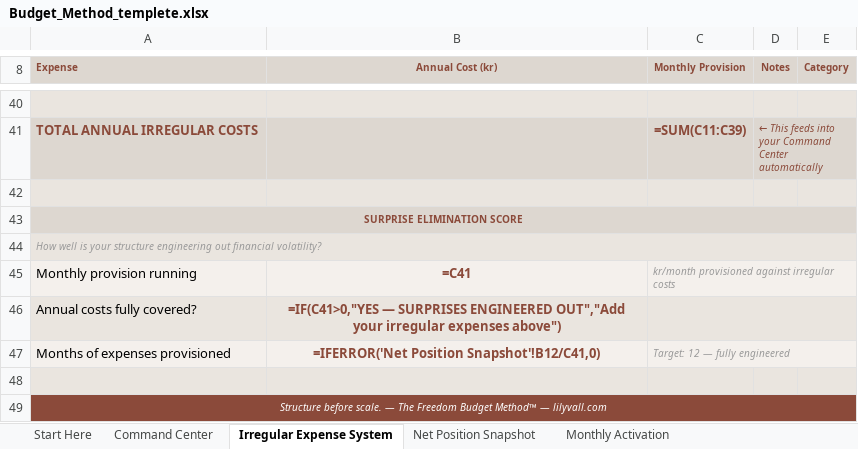
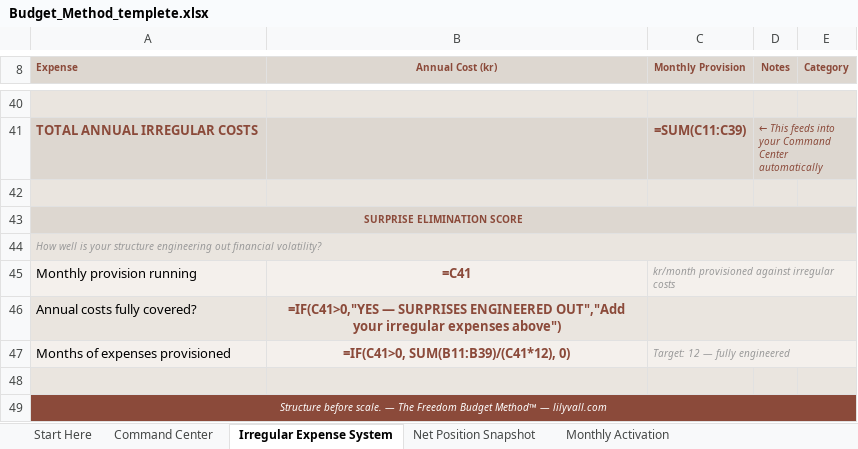
Before and after one commit to tauhidhasan811/idalindvall, an Excel workbook: data/Budget_Method_templete.xlsx, sheet Irregular Expense System, drawn as a sheet; only a part is shown, gaps mark what is left out; values as stored, in another font and other column widths than the file's, no borders; formulas are shown in place of their values; the diff names each change by its address in the sheet, - before the commit and + after, or states it on an @@ line.

Commit message:
update excle file, comment unnecessary print and income data

```diff
--- a/data/Budget_Method_templete.xlsx (sheet Irregular Expense System)
+++ b/data/Budget_Method_templete.xlsx (sheet Irregular Expense System)
-B47 (Annual Cost (kr)): =IFERROR('Net Position Snapshot'!B12/C41,0)
+B47 (Annual Cost (kr)): =IF(C41>0, SUM(B11:B39)/(C41*12), 0)
```
Also changed, not shown: 4 other files.
